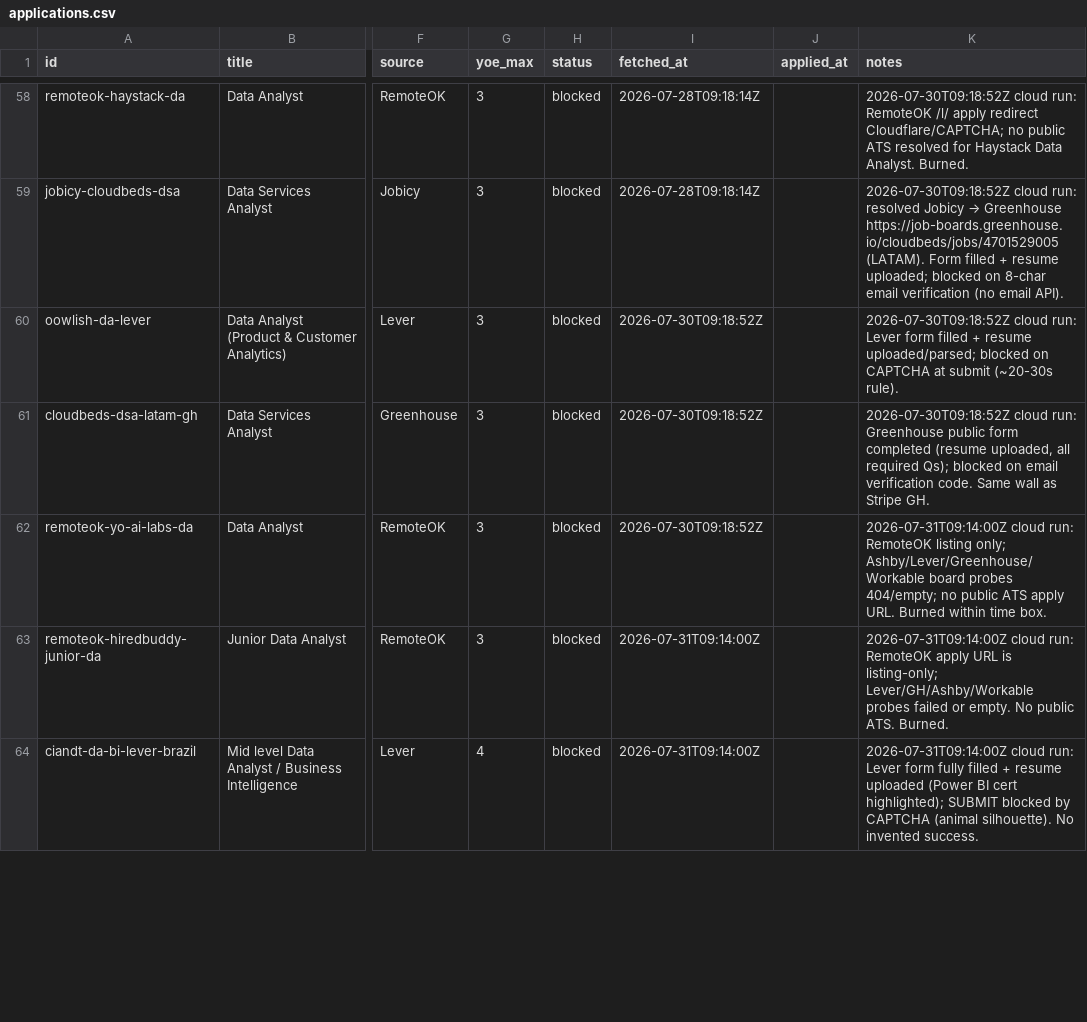
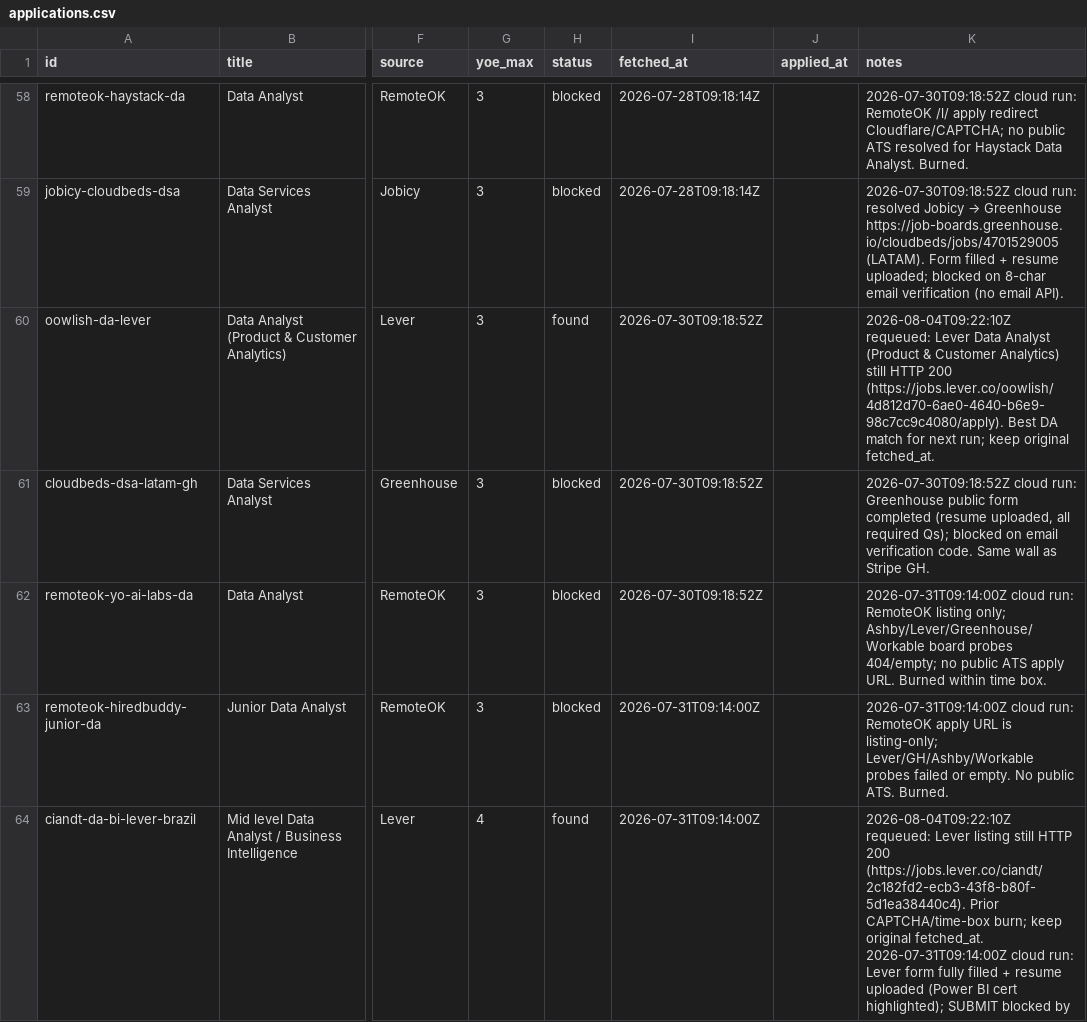
Before and after one commit to jayanthkanala/job-tracker, a CSV file: tracker/applications.csv, drawn as a sheet; only a part is shown, gaps mark what is left out; the diff covers the shown part only; the diff names each change by its address in the sheet, - before the commit and + after, or states it on an @@ line.

```diff
--- a/tracker/applications.csv
+++ b/tracker/applications.csv
-H60 (status): blocked
+H60 (status): found
-K60 (notes): 2026-07-30T09:18:52Z cloud run: Lever form filled + resume uploaded/parsed; blocked on CAPTCHA at submit (~20-30s rule).
+K60 (notes): 2026-08-04T09:22:10Z requeued: Lever Data Analyst (Product & Customer Analytics) still HTTP 200 (https://jobs.lever.co/oowlish/4d812d70-6ae0-4640-b6e9-98c7cc9c4080/apply). Best DA match for next run; keep original fetched_at.
-H64 (status): blocked
+H64 (status): found
-K64 (notes): 2026-07-31T09:14:00Z cloud run: Lever form fully filled + resume uploaded (Power BI cert highlighted); SUBMIT blocked by CAPTCHA (animal silhouette). No invented success.
+K64 (notes): 2026-08-04T09:22:10Z requeued: Lever listing still HTTP 200 (https://jobs.lever.co/ciandt/2c182fd2-ecb3-43f8-b80f-5d1ea38440c4). Prior CAPTCHA/time-box burn; keep original fetched_at. 2026-07-31T09:14:00Z cloud run: Lever form fully filled + resume uploaded (Power BI cert highlighted); SUBMIT blocked by
```
Also changed, not shown: 11 edited cells elsewhere in this file, 2 other files.
